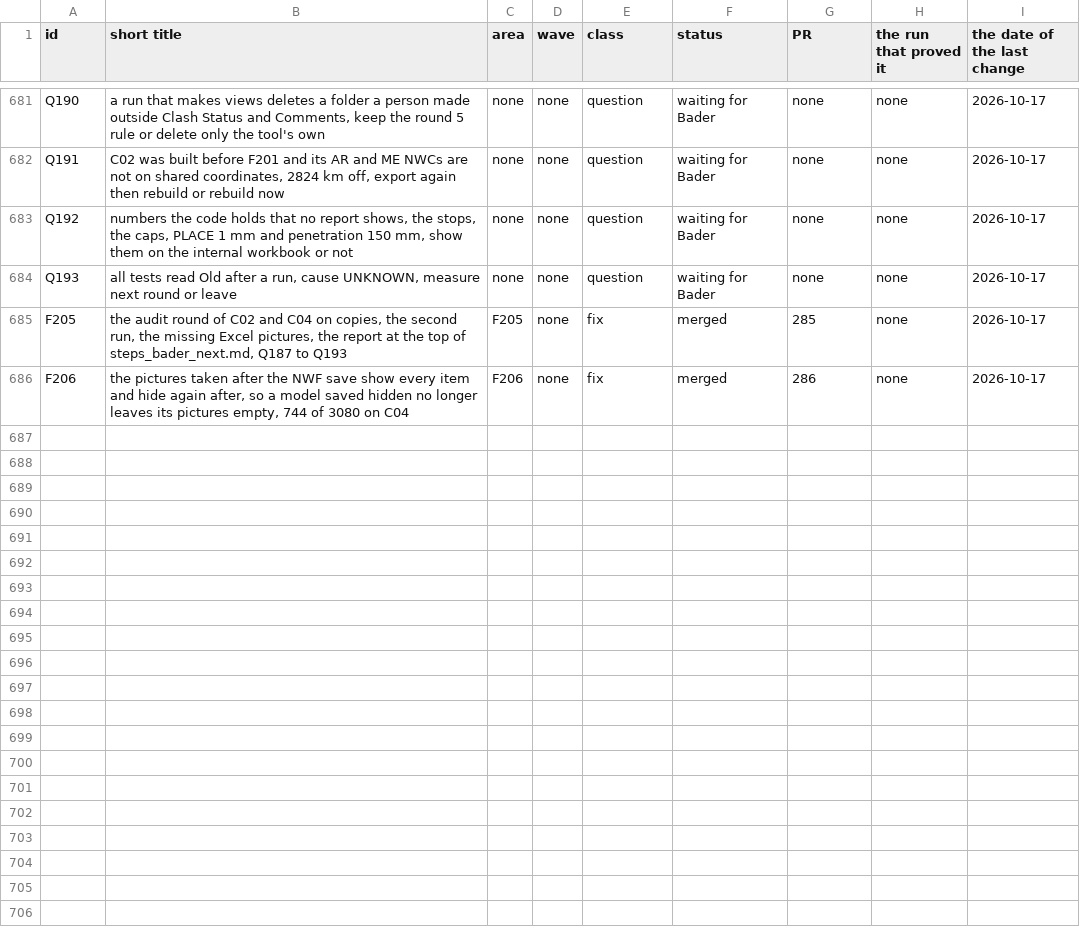
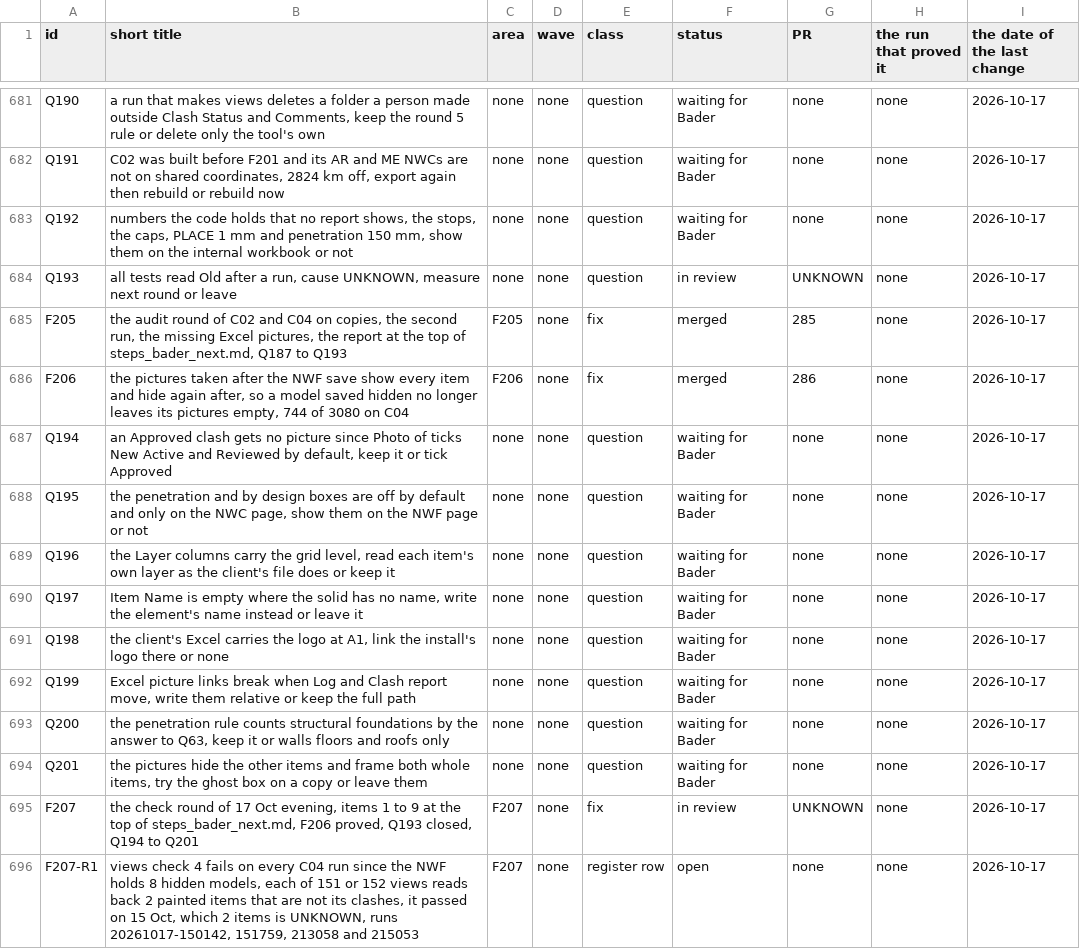
Before and after one commit to baderrahal/PAR_NWC-Federator-V2, a CSV file: steps/tracker.csv, drawn as a sheet; only a part is shown, gaps mark what is left out.

Commit message:
F207: the check round of items 1 to 9 at the top of steps_bader_next.md, F206 proved by two runs, Q193 closed, Q194 to Q201, F207-R1

```diff
--- a/steps/tracker.csv
+++ b/steps/tracker.csv
@@ -683,4 +683,14 @@ Q191,"C02 was built before F201 and its AR and ME NWCs are not on shared coordin
 Q192,"numbers the code holds that no report shows, the stops, the caps, PLACE 1 mm and penetration 150 mm, show them on the internal workbook or not",none,none,question,waiting for Bader,none,none,2026-10-17
-Q193,"all tests read Old after a run, cause UNKNOWN, measure next round or leave",none,none,question,waiting for Bader,none,none,2026-10-17
+Q193,"all tests read Old after a run, cause UNKNOWN, measure next round or leave",none,none,question,in review,UNKNOWN,none,2026-10-17
 F205,"the audit round of C02 and C04 on copies, the second run, the missing Excel pictures, the report at the top of steps_bader_next.md, Q187 to Q193",F205,none,fix,merged,285,none,2026-10-17
 F206,"the pictures taken after the NWF save show every item and hide again after, so a model saved hidden no longer leaves its pictures empty, 744 of 3080 on C04",F206,none,fix,merged,286,none,2026-10-17
+Q194,"an Approved clash gets no picture since Photo of ticks New Active and Reviewed by default, keep it or tick Approved",none,none,question,waiting for Bader,none,none,2026-10-17
+Q195,"the penetration and by design boxes are off by default and only on the NWC page, show them on the NWF page or not",none,none,question,waiting for Bader,none,none,2026-10-17
+Q196,"the Layer columns carry the grid level, read each item's own layer as the client's file does or keep it",none,none,question,waiting for Bader,none,none,2026-10-17
+Q197,"Item Name is empty where the solid has no name, write the element's name instead or leave it",none,none,question,waiting for Bader,none,none,2026-10-17
+Q198,"the client's Excel carries the logo at A1, link the install's logo there or none",none,none,question,waiting for Bader,none,none,2026-10-17
+Q199,"Excel picture links break when Log and Clash report move, write them relative or keep the full path",none,none,question,waiting for Bader,none,none,2026-10-17
+Q200,"the penetration rule counts structural foundations by the answer to Q63, keep it or walls floors and roofs only",none,none,question,waiting for Bader,none,none,2026-10-17
+Q201,"the pictures hide the other items and frame both whole items, try the ghost box on a copy or leave them",none,none,question,waiting for Bader,none,none,2026-10-17
+F207,"the check round of 17 Oct evening, items 1 to 9 at the top of steps_bader_next.md, F206 proved, Q193 closed, Q194 to Q201",F207,none,fix,in review,UNKNOWN,none,2026-10-17
+F207-R1,"views check 4 fails on every C04 run since the NWF holds 8 hidden models, each of 151 or 152 views reads back 2 painted items that are not its clashes, it passed on 15 Oct, which 2 items is UNKNOWN, runs 20261017-150142, 151759, 213058 and 215053",F207,none,register row,open,none,none,2026-10-17
```
Also changed, not shown: 6 other files.
